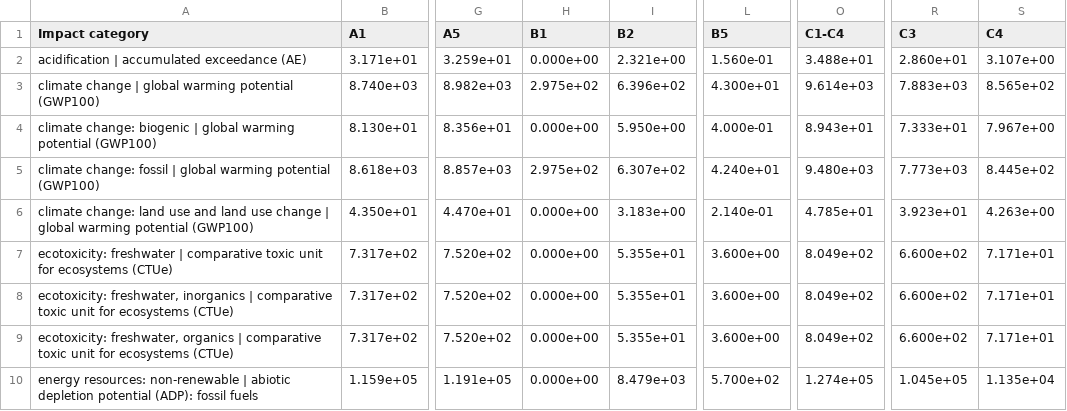
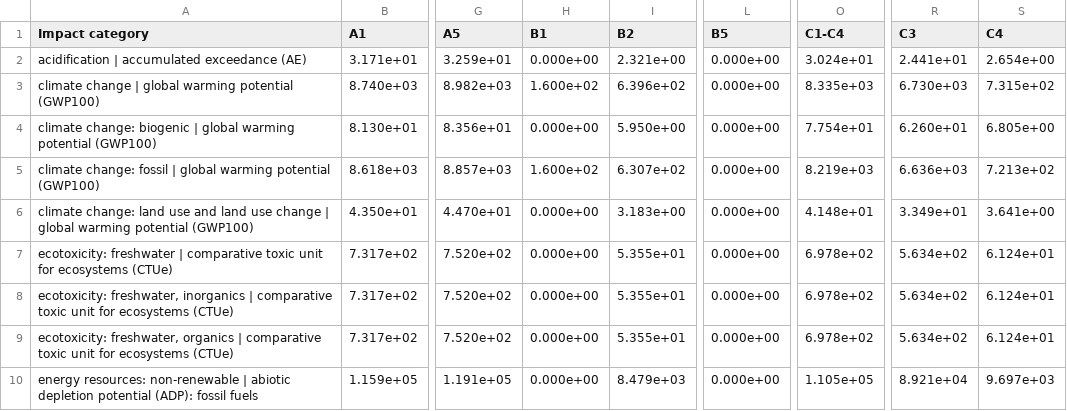
Before and after one commit to NeelTrivedi05/Ecometric, a CSV file: results/epd_results_exp.csv, drawn as a sheet; only a part is shown, gaps mark what is left out; the diff covers the shown part only; the diff names each change by its address in the sheet, - before the commit and + after, or states it on an @@ line.

```diff
--- a/results/epd_results_exp.csv
+++ b/results/epd_results_exp.csv
-L2 (B5): 1.560e-01
+L2 (B5): 0.000e+00
-O2 (C1-C4): 3.488e+01
+O2 (C1-C4): 3.024e+01
-R2 (C3): 2.860e+01
+R2 (C3): 2.441e+01
-S2 (C4): 3.107e+00
+S2 (C4): 2.654e+00
-H3 (B1): 2.975e+02
+H3 (B1): 1.600e+02
-L3 (B5): 4.300e+01
+L3 (B5): 0.000e+00
-O3 (C1-C4): 9.614e+03
+O3 (C1-C4): 8.335e+03
-R3 (C3): 7.883e+03
+R3 (C3): 6.730e+03
-S3 (C4): 8.565e+02
+S3 (C4): 7.315e+02
-L4 (B5): 4.000e-01
+L4 (B5): 0.000e+00
-O4 (C1-C4): 8.943e+01
+O4 (C1-C4): 7.754e+01
-R4 (C3): 7.333e+01
+R4 (C3): 6.260e+01
-S4 (C4): 7.967e+00
+S4 (C4): 6.805e+00
-H5 (B1): 2.975e+02
+H5 (B1): 1.600e+02
-L5 (B5): 4.240e+01
+L5 (B5): 0.000e+00
-O5 (C1-C4): 9.480e+03
+O5 (C1-C4): 8.219e+03
-R5 (C3): 7.773e+03
+R5 (C3): 6.636e+03
-S5 (C4): 8.445e+02
+S5 (C4): 7.213e+02
-L6 (B5): 2.140e-01
+L6 (B5): 0.000e+00
-O6 (C1-C4): 4.785e+01
+O6 (C1-C4): 4.148e+01
-R6 (C3): 3.923e+01
+R6 (C3): 3.349e+01
-S6 (C4): 4.263e+00
+S6 (C4): 3.641e+00
-L7:L9 (B5): 3.600e+00
+L7:L9 (B5): 0.000e+00
-O7:O9 (C1-C4): 8.049e+02
+O7:O9 (C1-C4): 6.978e+02
-R7:R9 (C3): 6.600e+02
+R7:R9 (C3): 5.634e+02
-S7:S9 (C4): 7.171e+01
+S7:S9 (C4): 6.124e+01
-L10 (B5): 5.700e+02
+L10 (B5): 0.000e+00
-O10 (C1-C4): 1.274e+05
+O10 (C1-C4): 1.105e+05
-R10 (C3): 1.045e+05
+R10 (C3): 8.921e+04
-S10 (C4): 1.135e+04
+S10 (C4): 9.697e+03
```
Also changed, not shown: 64 edited cells elsewhere in this file, results/epd_results.csv, 21 other files.
